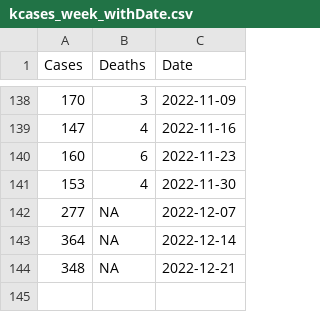
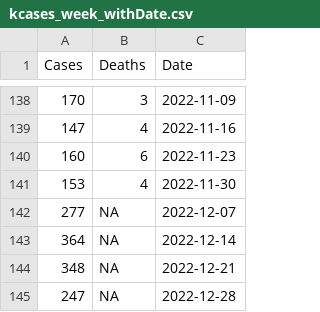
Before and after one commit to Damian89/Python, a CSV file: timeSeries/kcases_week_withDate.csv, drawn as a sheet; only a part is shown, gaps mark what is left out.

```diff
--- a/timeSeries/kcases_week_withDate.csv
+++ b/timeSeries/kcases_week_withDate.csv
@@ -144 +144,2 @@ Cases,Deaths,Date
 348,NA,2022-12-21
+247,NA,2022-12-28
```
Also changed, not shown: boxplot/wdmonthname.csv.
